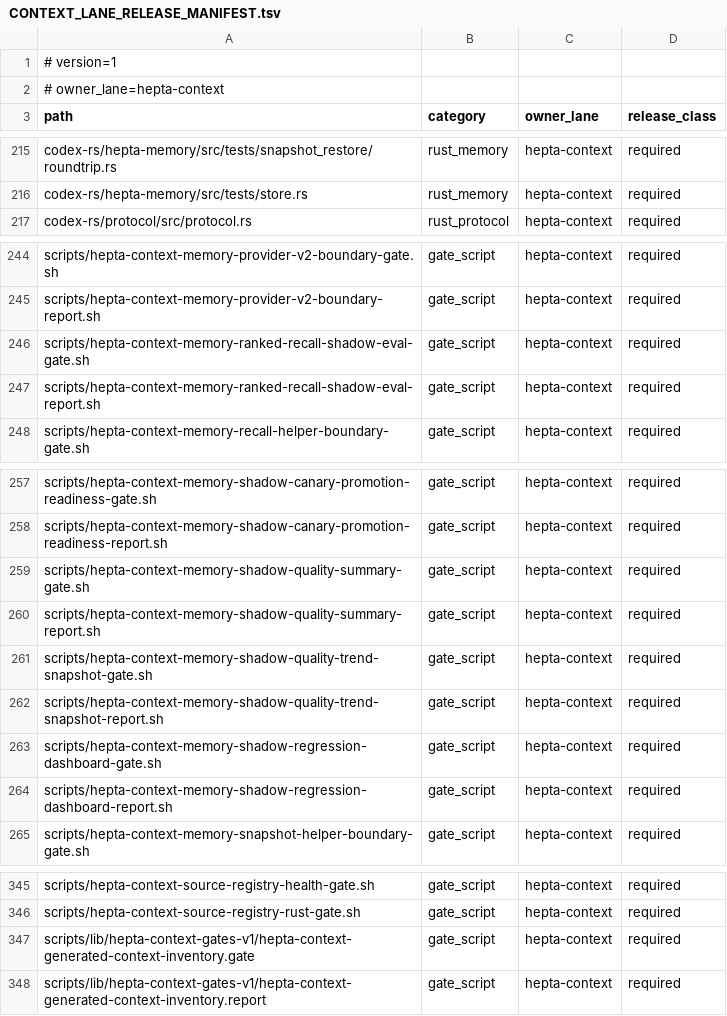
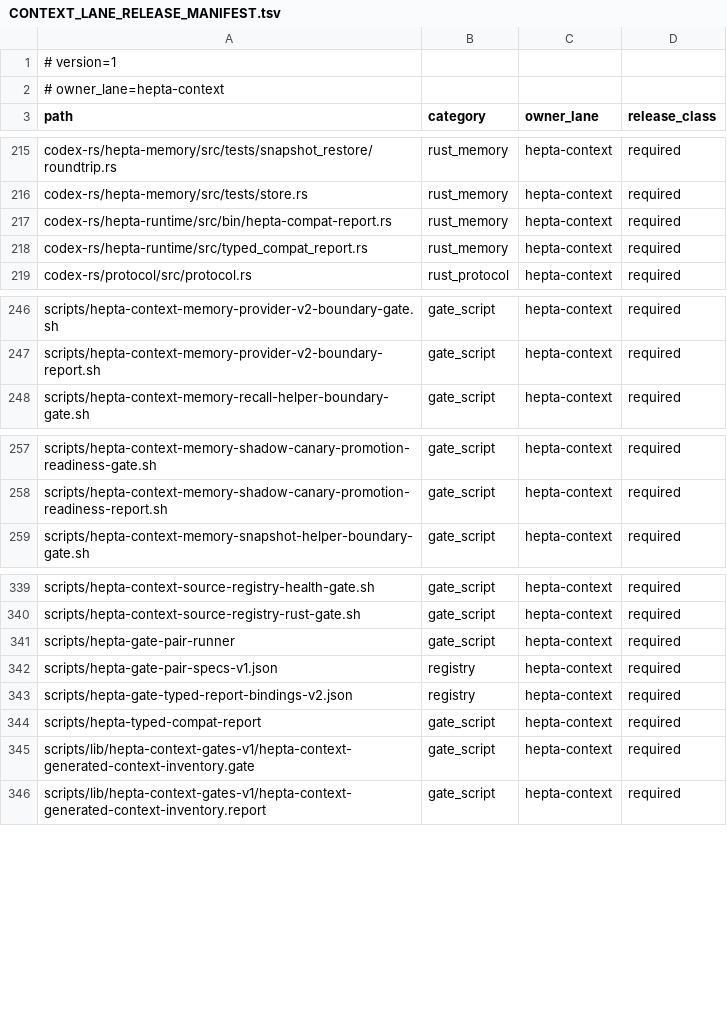
Before and after one commit to ProfAlexQI/hepta-private-ci, a TSV file: codex-rs/CONTEXT_LANE_RELEASE_MANIFEST.tsv, drawn as a sheet; only a part is shown, gaps mark what is left out; removed rows and columns are numbered as before the commit, all else as after; the diff names each change by its address in the sheet, - before the commit and + after, or states it on an @@ line.

Commit message:
refactor(compat): type context memory quality reports

```diff
--- a/codex-rs/CONTEXT_LANE_RELEASE_MANIFEST.tsv
+++ b/codex-rs/CONTEXT_LANE_RELEASE_MANIFEST.tsv
+row 217: codex-rs/hepta-runtime/src/bin/hepta-compat-report.rs | rust_memory | hepta-context | required
+row 218: codex-rs/hepta-runtime/src/typed_compat_report.rs | rust_memory | hepta-context | required
-row 246: scripts/hepta-context-memory-ranked-recall-shadow-eval-gate.sh | gate_script | hepta-context | required
-row 247: scripts/hepta-context-memory-ranked-recall-shadow-eval-report.sh | gate_script | hepta-context | required
-row 259: scripts/hepta-context-memory-shadow-quality-summary-gate.sh | gate_script | hepta-context | required
-row 260: scripts/hepta-context-memory-shadow-quality-summary-report.sh | gate_script | hepta-context | required
-row 261: scripts/hepta-context-memory-shadow-quality-trend-snapshot-gate.sh | gate_script | hepta-context | required
-row 262: scripts/hepta-context-memory-shadow-quality-trend-snapshot-report.sh | gate_script | hepta-context | required
-row 263: scripts/hepta-context-memory-shadow-regression-dashboard-gate.sh | gate_script | hepta-context | required
-row 264: scripts/hepta-context-memory-shadow-regression-dashboard-report.sh | gate_script | hepta-context | required
+row 341: scripts/hepta-gate-pair-runner | gate_script | hepta-context | required
+row 342: scripts/hepta-gate-pair-specs-v1.json | registry | hepta-context | required
+row 343: scripts/hepta-gate-typed-report-bindings-v2.json | registry | hepta-context | required
+row 344: scripts/hepta-typed-compat-report | gate_script | hepta-context | required
```
Also changed, not shown: 31 other files.
